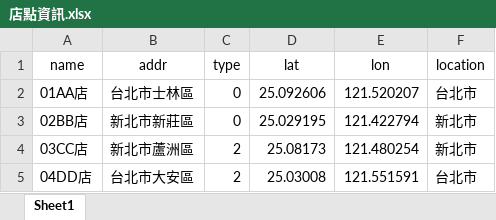
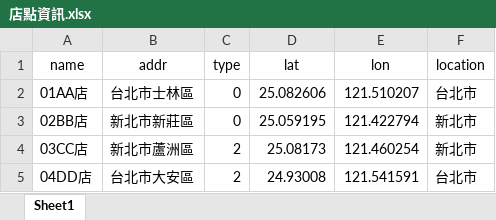
Before and after one commit to GallonShih/Projects, an Excel workbook: AboutJob/PenetrationMap/data/店點資訊.xlsx, sheet Sheet1, drawn as a sheet; values as stored, in another font and other column widths than the file's, no borders; the diff names each change by its address in the sheet, - before the commit and + after, or states it on an @@ line.

```diff
--- a/AboutJob/PenetrationMap/data/店點資訊.xlsx (sheet Sheet1)
+++ b/AboutJob/PenetrationMap/data/店點資訊.xlsx (sheet Sheet1)
-D2 (lat): 25.092606
+D2 (lat): 25.082606
-E2 (lon): 121.520207
+E2 (lon): 121.510207
-D3 (lat): 25.029195
+D3 (lat): 25.059195
-E4 (lon): 121.480254
+E4 (lon): 121.460254
-D5 (lat): 25.03008
+D5 (lat): 24.93008
-E5 (lon): 121.551591
+E5 (lon): 121.541591
```
Also changed, not shown: 3 other files.
